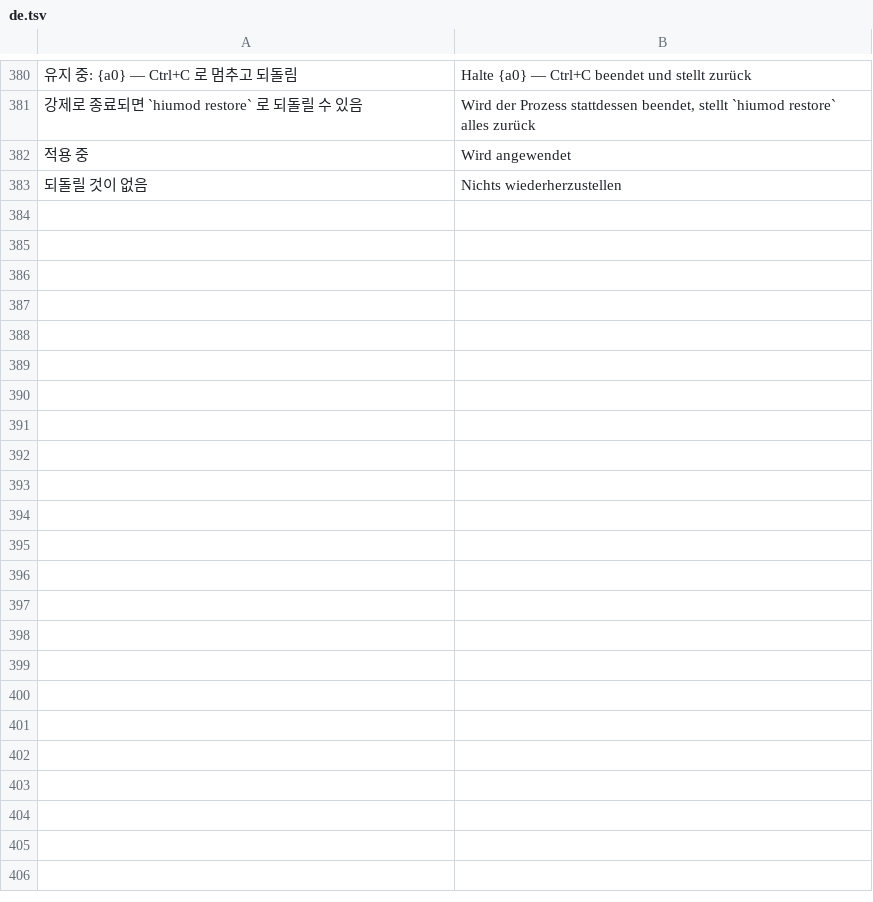
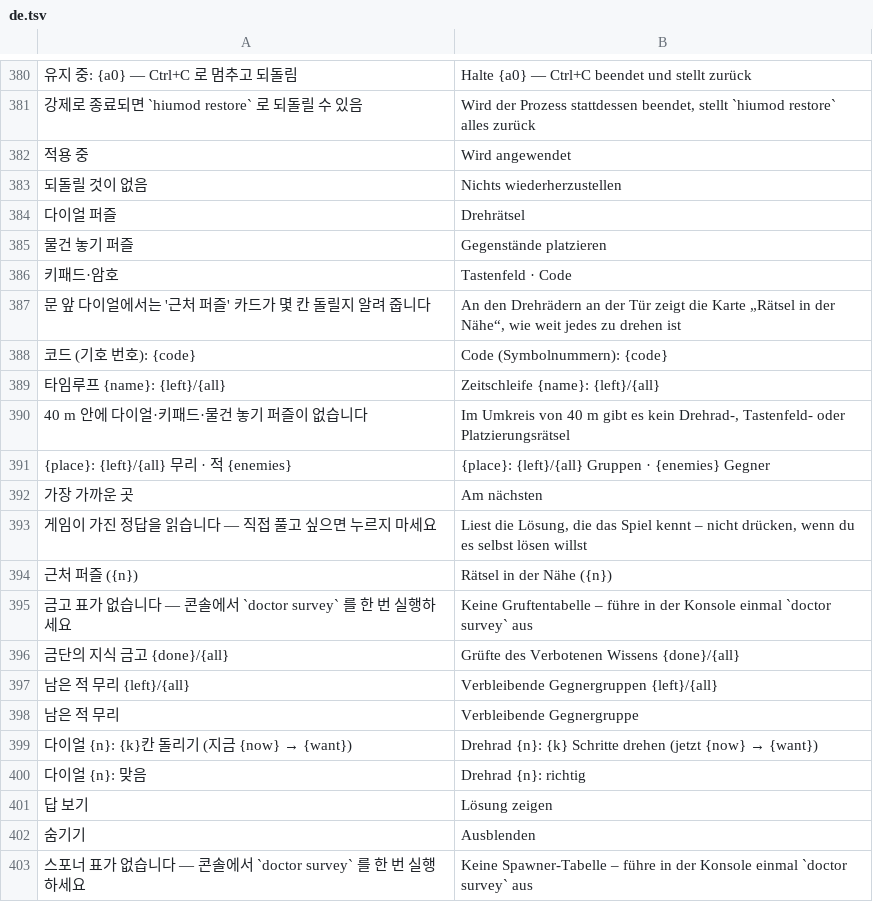
Before and after one commit to myso-kr/hell-is-us-mod, a TSV file: assets/i18n/de.tsv, drawn as a sheet; only a part is shown, gaps mark what is left out; the diff covers the shown part only; the diff names each change by its address in the sheet, - before the commit and + after, or states it on an @@ line.

```diff
--- a/assets/i18n/de.tsv
+++ b/assets/i18n/de.tsv
+row 384: 다이얼 퍼즐 | Drehrätsel
+row 385: 물건 놓기 퍼즐 | Gegenstände platzieren
+row 386: 키패드·암호 | Tastenfeld · Code
+row 387: 문 앞 다이얼에서는 '근처 퍼즐' 카드가 몇 칸 돌릴지 알려 줍니다 | An den Drehrädern an der Tür zeigt die Karte „Rätsel in der Nähe“, wie weit jedes zu drehen ist
+row 388: 코드 (기호 번호): {code} | Code (Symbolnummern): {code}
+row 389: 타임루프 {name}: {left}/{all} | Zeitschleife {name}: {left}/{all}
+row 390: 40 m 안에 다이얼·키패드·물건 놓기 퍼즐이 없습니다 | Im Umkreis von 40 m gibt es kein Drehrad-, Tastenfeld- oder Platzierungsrätsel
+row 391: {place}: {left}/{all} 무리 · 적 {enemies} | {place}: {left}/{all} Gruppen · {enemies} Gegner
+row 392: 가장 가까운 곳 | Am nächsten
+row 393: 게임이 가진 정답을 읽습니다 — 직접 풀고 싶으면 누르지 마세요 | Liest die Lösung, die das Spiel kennt – nicht drücken, wenn du es selbst lösen willst
+row 394: 근처 퍼즐 ({n}) | Rätsel in der Nähe ({n})
+row 395: 금고 표가 없습니다 — 콘솔에서 `doctor survey` 를 한 번 실행하세요 | Keine Gruftentabelle – führe in der Konsole einmal `doctor survey` aus
+row 396: 금단의 지식 금고 {done}/{all} | Grüfte des Verbotenen Wissens {done}/{all}
+row 397: 남은 적 무리 {left}/{all} | Verbleibende Gegnergruppen {left}/{all}
+row 398: 남은 적 무리 | Verbleibende Gegnergruppe
+row 399: 다이얼 {n}: {k}칸 돌리기 (지금 {now} → {want}) | Drehrad {n}: {k} Schritte drehen (jetzt {now} → {want})
+row 400: 다이얼 {n}: 맞음 | Drehrad {n}: richtig
+row 401: 답 보기 | Lösung zeigen
+row 402: 숨기기 | Ausblenden
+row 403: 스포너 표가 없습니다 — 콘솔에서 `doctor survey` 를 한 번 실행하세요 | Keine Spawner-Tabelle – führe in der Konsole einmal `doctor survey` aus
```
Also changed, not shown: 24 added rows elsewhere in this file, assets/i18n/es.tsv, assets/i18n/fr.tsv, 47 other files.
